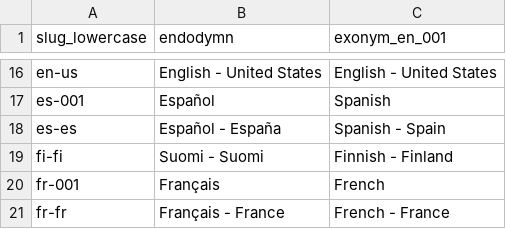
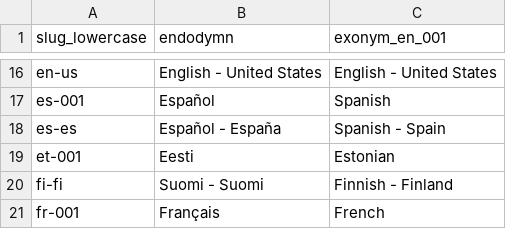
Before and after one commit to health-economics-metrics/health-economics-metrics.github.io, a TSV file: spec/locales-for-global-sharing-with-svelte/locales.tsv, drawn as a sheet; only a part is shown, gaps mark what is left out; the shorter side is filled out with more unchanged rows; the diff names each change by its address in the sheet, - before the commit and + after, or states it on an @@ line.

```diff
--- a/spec/locales-for-global-sharing-with-svelte/locales.tsv
+++ b/spec/locales-for-global-sharing-with-svelte/locales.tsv
+row 19: et-001 | Eesti | Estonian
```
